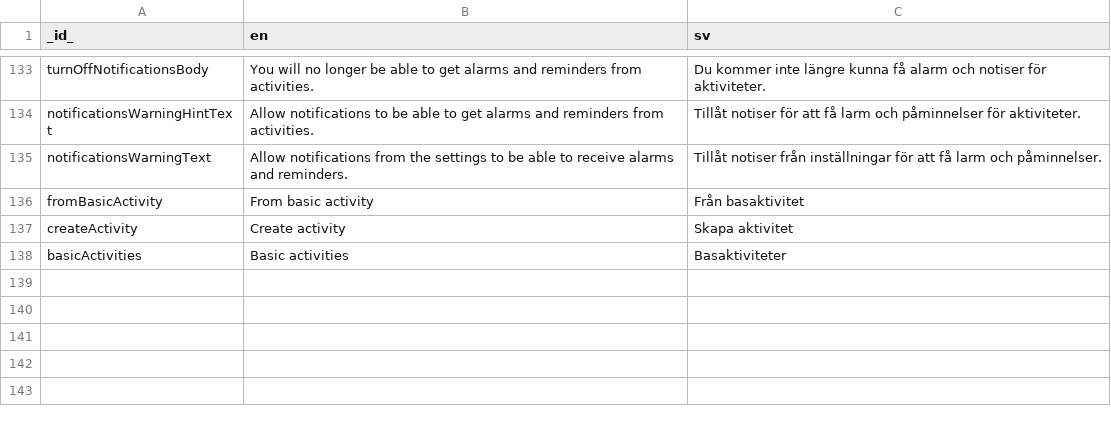
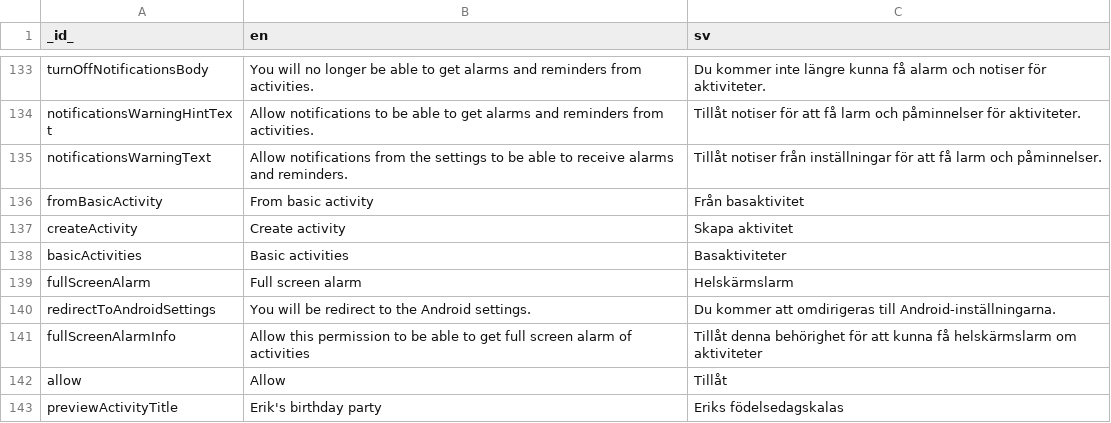
Before and after one commit to abilia/system_settings_editor, a CSV file: lib/i18n/translations.csv, drawn as a sheet; only a part is shown, gaps mark what is left out; the diff names each change by its address in the sheet, - before the commit and + after, or states it on an @@ line.

Commit message:
SGC-298 Adding fullscreen alarm info dialog and fullscreen alarm switch in permission

```diff
--- a/lib/i18n/translations.csv
+++ b/lib/i18n/translations.csv
+row 139: fullScreenAlarm | Full screen alarm | Helskärmslarm
+row 140: redirectToAndroidSettings | You will be redirect to the Android settings. | Du kommer att omdirigeras till Android-inställningarna.
+row 141: fullScreenAlarmInfo | Allow this permission to be able to get full screen alarm of activities | Tillåt denna behörighet för att kunna få helskärmslarm om aktiviteter
+row 142: allow | Allow | Tillåt
+row 143: previewActivityTitle | Erik's birthday party | Eriks födelsedagskalas
```
Also changed, not shown: 14 other files.
